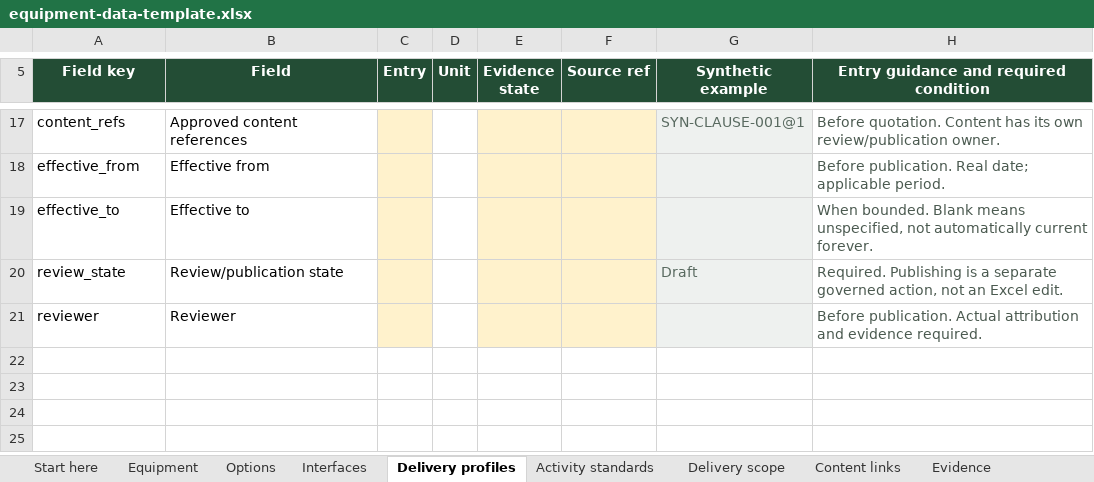
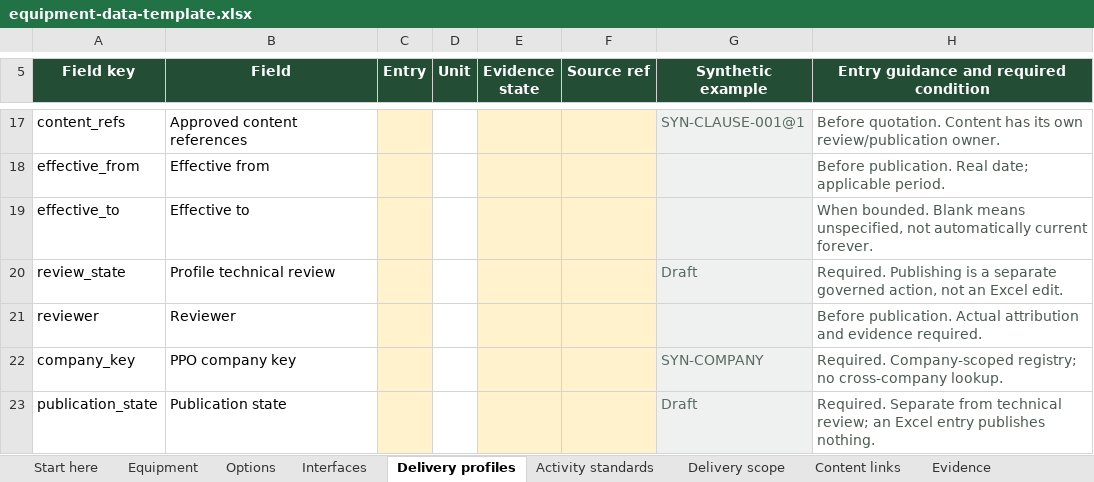
Before and after one commit to deanrfiedler-gif/powerplants-one, an Excel workbook: docs/templates/nursery-automation/equipment-data-template.xlsx, sheet Delivery profiles, drawn as a sheet; only a part is shown, gaps mark what is left out; values as stored, in another font and other column widths than the file's, no borders; the diff names each change by its address in the sheet, - before the commit and + after, or states it on an @@ line.

```diff
--- a/docs/templates/nursery-automation/equipment-data-template.xlsx (sheet Delivery profiles)
+++ b/docs/templates/nursery-automation/equipment-data-template.xlsx (sheet Delivery profiles)
-B20 (Field): Review/publication state
+B20 (Field): Profile technical review
+row 22: company_key | PPO company key |  |  |  |  | SYN-COMPANY | Required. Company-scoped registry; no cross-company lookup.
+row 23: publication_state | Publication state |  |  |  |  | Draft | Required. Separate from technical review; an Excel entry publishes nothing.
```
Also changed, not shown: sheet Delivery scope, sheet Activity standards, sheet Content links, sheet Start here, 7 other files.
